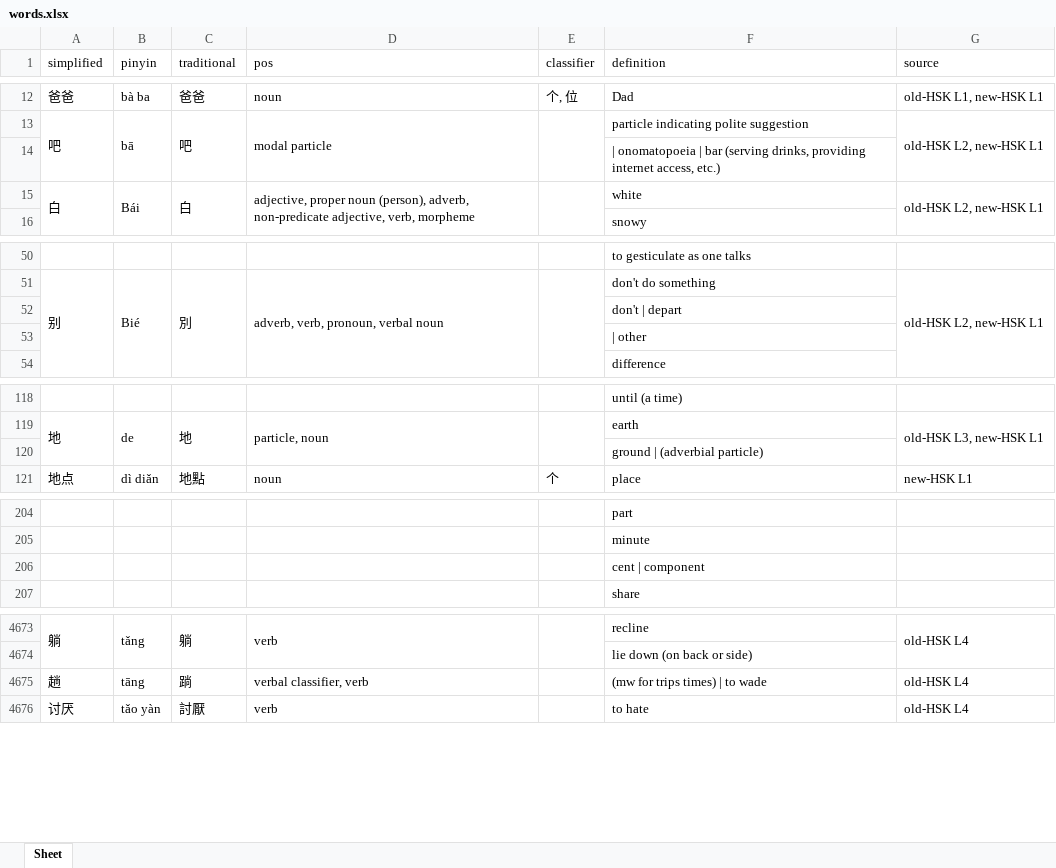
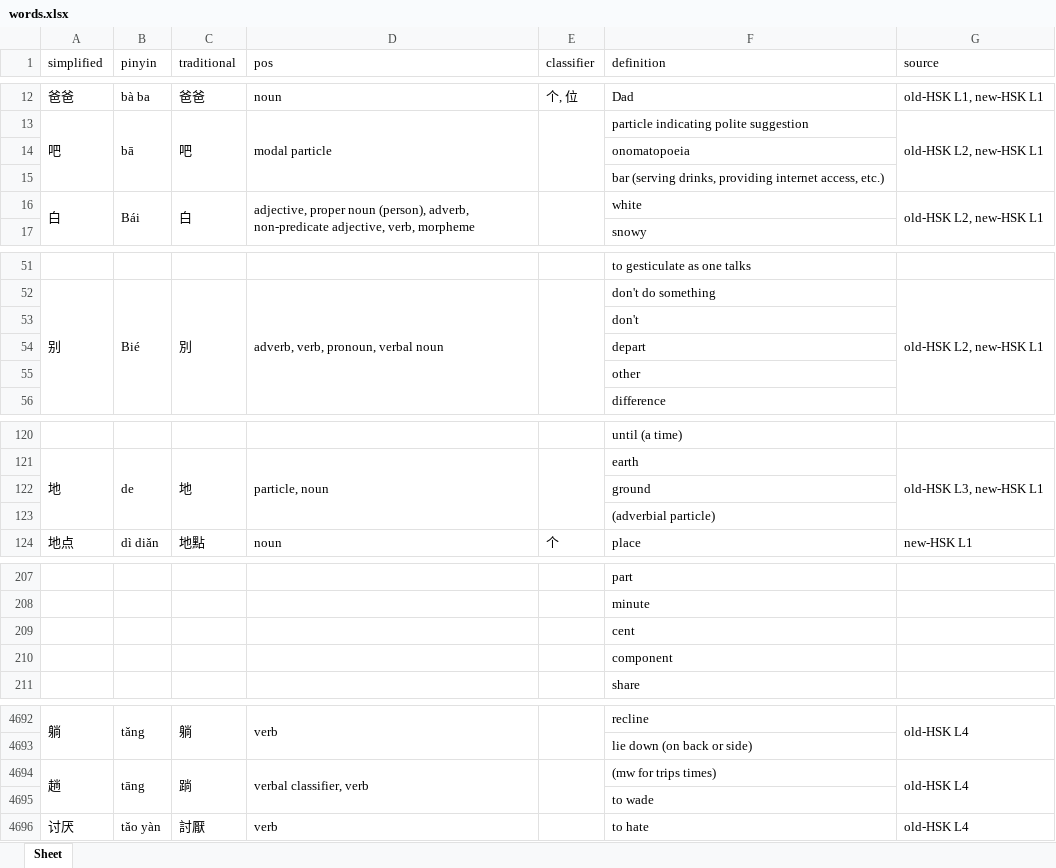
Before and after one commit to chelsea6502/mandarin-flashcards, an Excel workbook: data/words.xlsx, sheet Sheet, drawn as a sheet; only a part is shown, gaps mark what is left out; values as stored, in another font and other column widths than the file's, no borders; addresses are those after the commit; the diff covers the shown part only; the diff names each change by its address in the sheet, - before the commit and + after, or states it on an @@ line.

Commit message:
fix: split hskhsk definitions on pipe chars as well as semicolons

```diff
--- a/data/words.xlsx (sheet Sheet)
+++ b/data/words.xlsx (sheet Sheet)
-F14 (definition): | onomatopoeia | bar (serving drinks, providing internet access, etc.)
+F14 (definition): onomatopoeia
+row 15:  |  |  |  |  | bar (serving drinks, providing internet access, etc.)
-F53 (definition): don't | depart
+F53 (definition): don't
-F54 (definition): | other
+F54 (definition): depart
+row 55:  |  |  |  |  | other
-F122 (definition): ground | (adverbial particle)
+F122 (definition): ground
+row 123:  |  |  |  |  | (adverbial particle)
-F209 (definition): cent | component
+F209 (definition): cent
+row 210:  |  |  |  |  | component
+A4694:A4695 merged
+B4694:B4695 merged
+C4694:C4695 merged
+D4694:D4695 merged
+E4694:E4695 merged
-F4694 (definition): (mw for trips times) | to wade
+F4694 (definition): (mw for trips times)
+G4694:G4695 merged
+row 4695:  |  |  |  |  | to wade
```
Also changed, not shown: 20 added rows and 22 edited cells elsewhere in this sheet, 1 other file.
